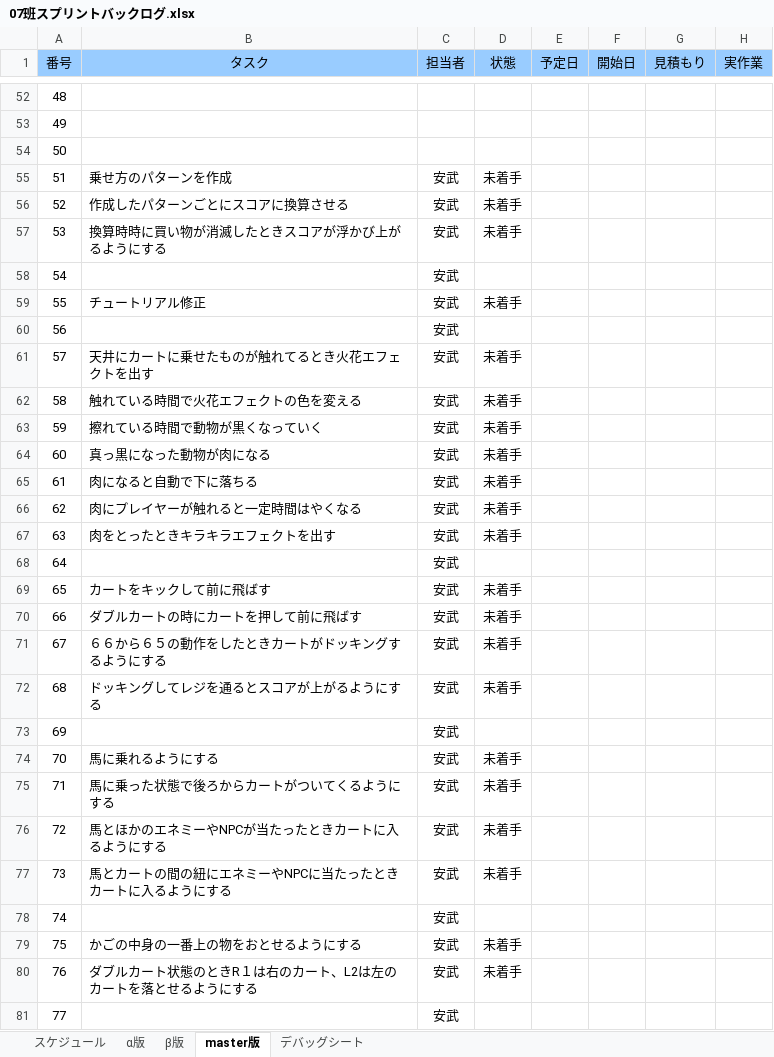
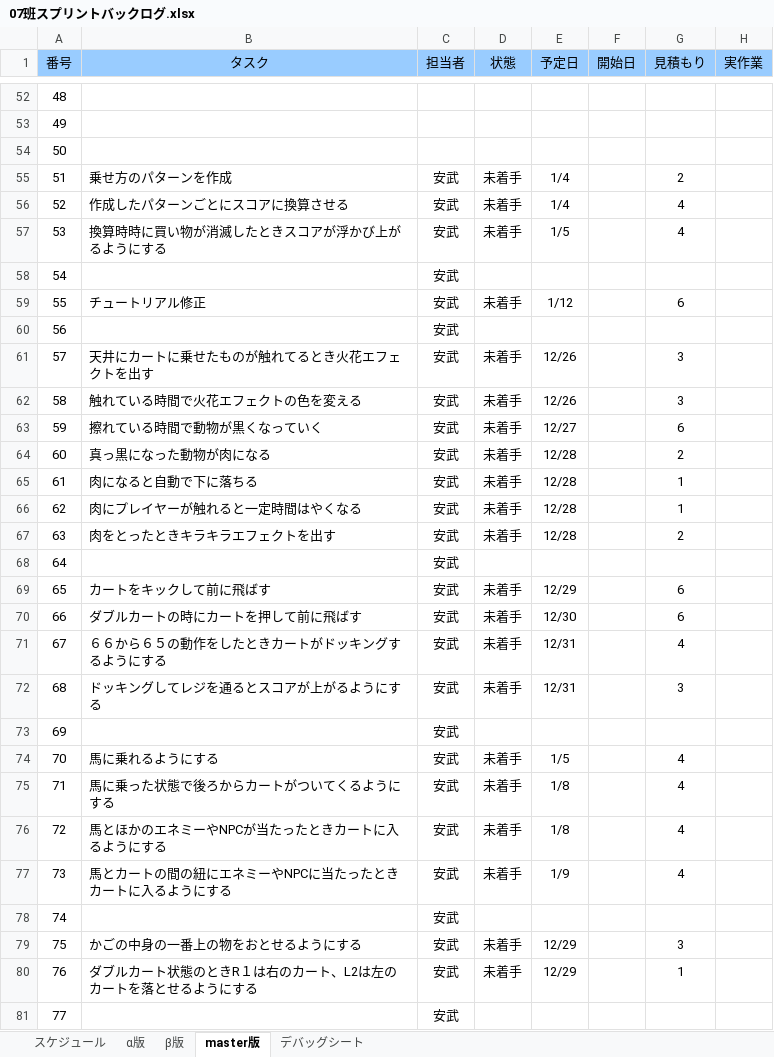
Before and after one commit to H29LatterPeriodTeam07/team07, an Excel workbook: タスク/07班スプリントバックログ.xlsx, sheet master版, drawn as a sheet; only a part is shown, gaps mark what is left out; values as stored, in another font and other column widths than the file's, no borders; charts and pictures and conditional formats not drawn; the diff covers the shown part only; the diff names each change by its address in the sheet, - before the commit and + after, or states it on an @@ line.

```diff
--- a/タスク/07班スプリントバックログ.xlsx (sheet master版)
+++ b/タスク/07班スプリントバックログ.xlsx (sheet master版)
-E55:E56 (予定日): (empty)
+E55:E56 (予定日): 1/4
-G55 (見積もり): (empty)
+G55 (見積もり): 2
-G56:G57 (見積もり): (empty)
+G56:G57 (見積もり): 4
-E57 (予定日): (empty)
+E57 (予定日): 1/5
-E59 (予定日): (empty)
+E59 (予定日): 1/12
-G59 (見積もり): (empty)
+G59 (見積もり): 6
-E61:E62 (予定日): (empty)
+E61:E62 (予定日): 12/26
-G61:G62 (見積もり): (empty)
+G61:G62 (見積もり): 3
-E63 (予定日): (empty)
+E63 (予定日): 12/27
-G63 (見積もり): (empty)
+G63 (見積もり): 6
-E64:E67 (予定日): (empty)
+E64:E67 (予定日): 12/28
-G64 (見積もり): (empty)
+G64 (見積もり): 2
-G65:G66 (見積もり): (empty)
+G65:G66 (見積もり): 1
-G67 (見積もり): (empty)
+G67 (見積もり): 2
-E69 (予定日): (empty)
+E69 (予定日): 12/29
-G69:G70 (見積もり): (empty)
+G69:G70 (見積もり): 6
-E70 (予定日): (empty)
+E70 (予定日): 12/30
-E71:E72 (予定日): (empty)
+E71:E72 (予定日): 12/31
-G71 (見積もり): (empty)
+G71 (見積もり): 4
-G72 (見積もり): (empty)
+G72 (見積もり): 3
-E74 (予定日): (empty)
+E74 (予定日): 1/5
-G74:G77 (見積もり): (empty)
+G74:G77 (見積もり): 4
-E75:E76 (予定日): (empty)
+E75:E76 (予定日): 1/8
-E77 (予定日): (empty)
+E77 (予定日): 1/9
-E79:E80 (予定日): (empty)
+E79:E80 (予定日): 12/29
-G79 (見積もり): (empty)
+G79 (見積もり): 3
-G80 (見積もり): (empty)
+G80 (見積もり): 1
```
Also changed, not shown: 44 edited cells elsewhere in this sheet, charts or pictures, 4 other files.
